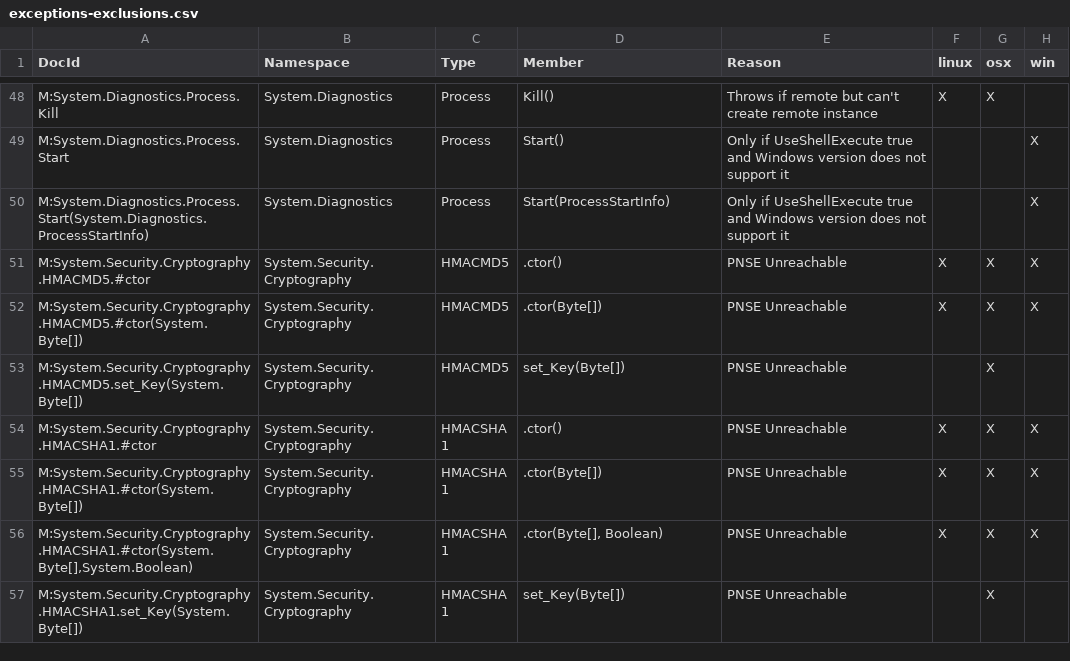
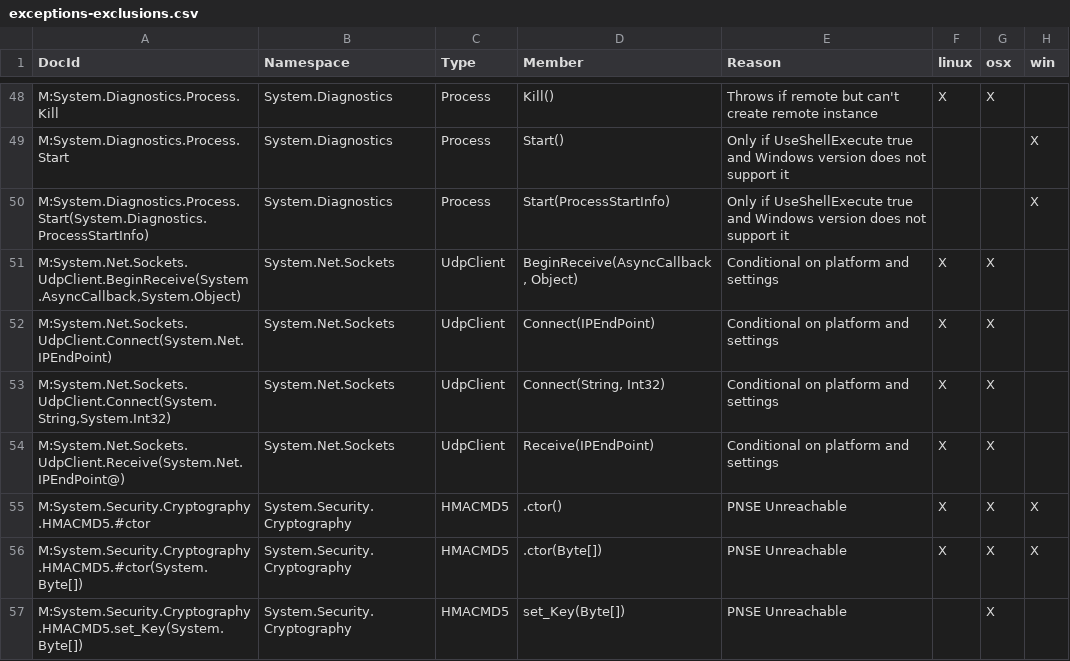
Before and after one commit to dotnet/platform-compat, a CSV file: etc/exceptions-exclusions.csv, drawn as a sheet; only a part is shown, gaps mark what is left out; the shorter side is filled out with more unchanged rows; the diff names each change by its address in the sheet, - before the commit and + after, or states it on an @@ line.

Commit message:
UdpClient PNSE 'false positives'

```diff
--- a/etc/exceptions-exclusions.csv
+++ b/etc/exceptions-exclusions.csv
+row 51: M:System.Net.Sockets.UdpClient.BeginReceive(System.AsyncCallback,System.Object) | System.Net.Sockets | UdpClient | BeginReceive(AsyncCallback, Object) | Conditional on platform and settings | X | X
+row 52: M:System.Net.Sockets.UdpClient.Connect(System.Net.IPEndPoint) | System.Net.Sockets | UdpClient | Connect(IPEndPoint) | Conditional on platform and settings | X | X
+row 53: M:System.Net.Sockets.UdpClient.Connect(System.String,System.Int32) | System.Net.Sockets | UdpClient | Connect(String, Int32) | Conditional on platform and settings | X | X
+row 54: M:System.Net.Sockets.UdpClient.Receive(System.Net.IPEndPoint@) | System.Net.Sockets | UdpClient | Receive(IPEndPoint) | Conditional on platform and settings | X | X
```
Also changed, not shown: etc/exceptions.csv, 1 other file.
